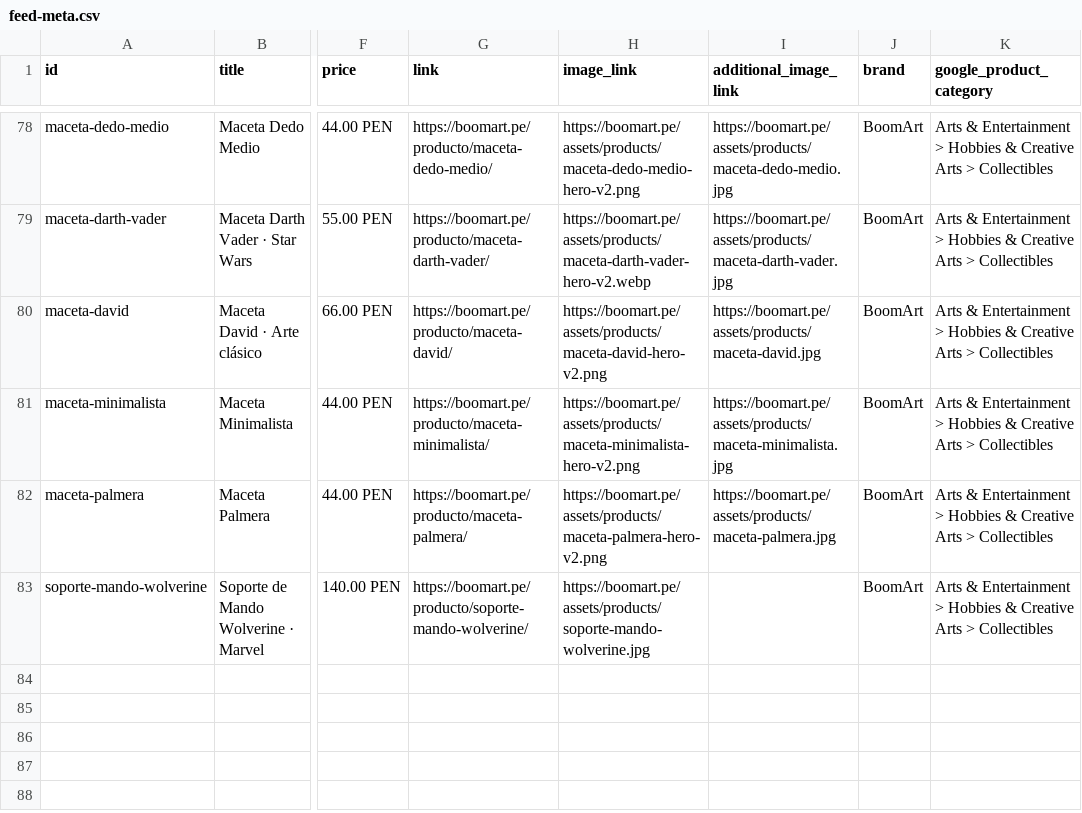
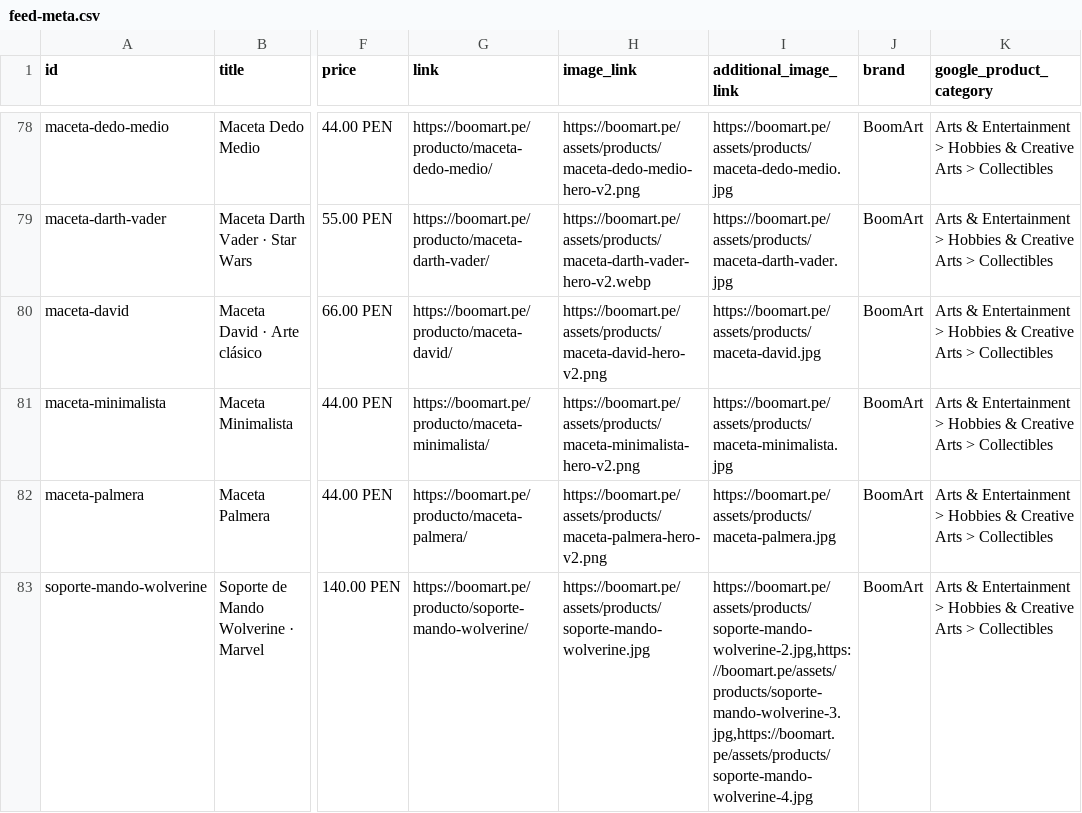
Before and after one commit to boomart3d-code/boomart-catalogo, a CSV file: feed-meta.csv, drawn as a sheet; only a part is shown, gaps mark what is left out; the diff names each change by its address in the sheet, - before the commit and + after, or states it on an @@ line.

Commit message:
Regenera catalogo, paginas de producto y categoria y feeds para IA y buscadores [skip ci]

```diff
--- a/feed-meta.csv
+++ b/feed-meta.csv
-I83 (additional_image_link): (empty)
+I83 (additional_image_link): https://boomart.pe/assets/products/soporte-mando-wolverine-2.jpg,https://boomart.pe/assets/products/soporte-mando-wolverine-3.jpg,https://boomart.pe/assets/products/soporte-mando-wolverine-4.jpg
```
Also changed, not shown: 7 other files.
